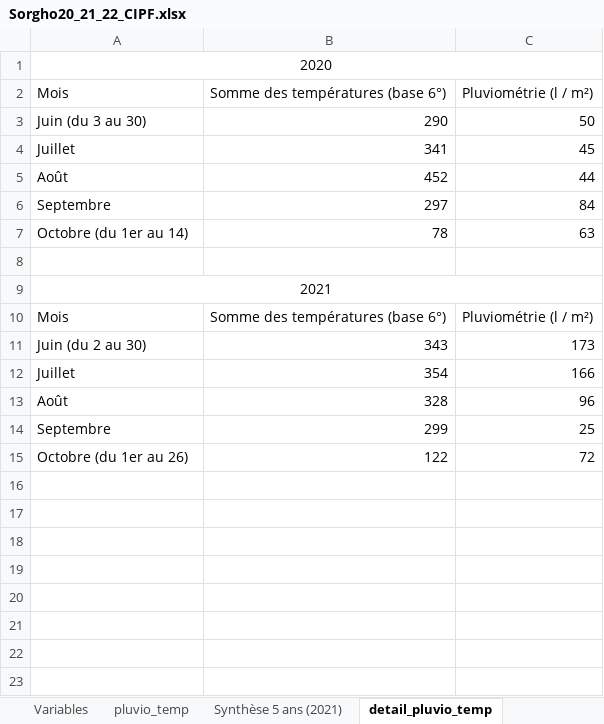
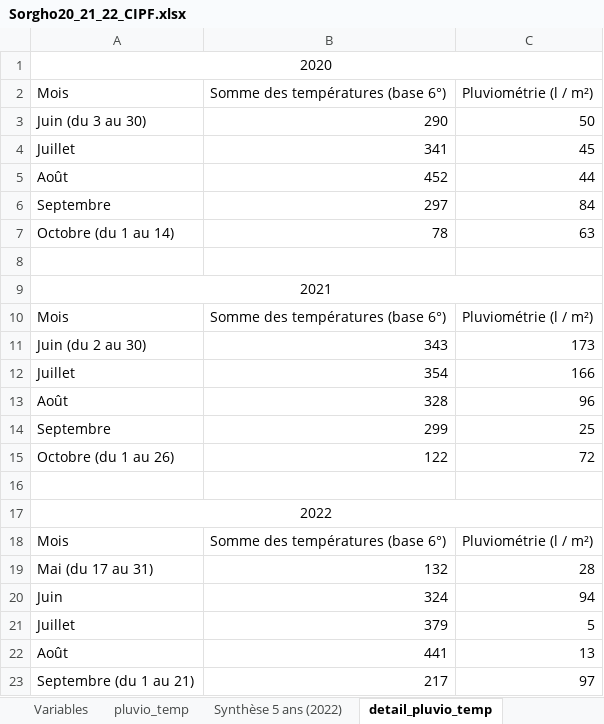
Before and after one commit to ndegives/LBIRA2200-memoire, an Excel workbook: Aerials data/Sorgho20_21_22_CIPF.xlsx, sheet detail_pluvio_temp, drawn as a sheet; values as stored, in another font and other column widths than the file's, no borders; the diff names each change by its address in the sheet, - before the commit and + after, or states it on an @@ line.

```diff
--- a/Aerials data/Sorgho20_21_22_CIPF.xlsx (sheet detail_pluvio_temp)
+++ b/Aerials data/Sorgho20_21_22_CIPF.xlsx (sheet detail_pluvio_temp)
-sheet tab: Synthèse 5 ans (2021)
+sheet tab: Synthèse 5 ans (2022)
-A7 (Mois): Octobre (du 1er au 14)
+A7 (Mois): Octobre (du 1 au 14)
-A15 (Mois): Octobre (du 1er au 26)
+A15 (Mois): Octobre (du 1 au 26)
+row 16: (empty)
+row 17: 2022
+row 18: Mois | Somme des températures (base 6°) | Pluviométrie (l / m²)
+row 19: Mai (du 17 au 31) | 132 | 28
+row 20: Juin | 324 | 94
+row 21: Juillet | 379 | 5
+row 22: Août | 441 | 13
+row 23: Septembre (du 1 au 21) | 217 | 97
```
Also changed, not shown: sheet Resultats, sheet pluvio_temp, 3 other files.
